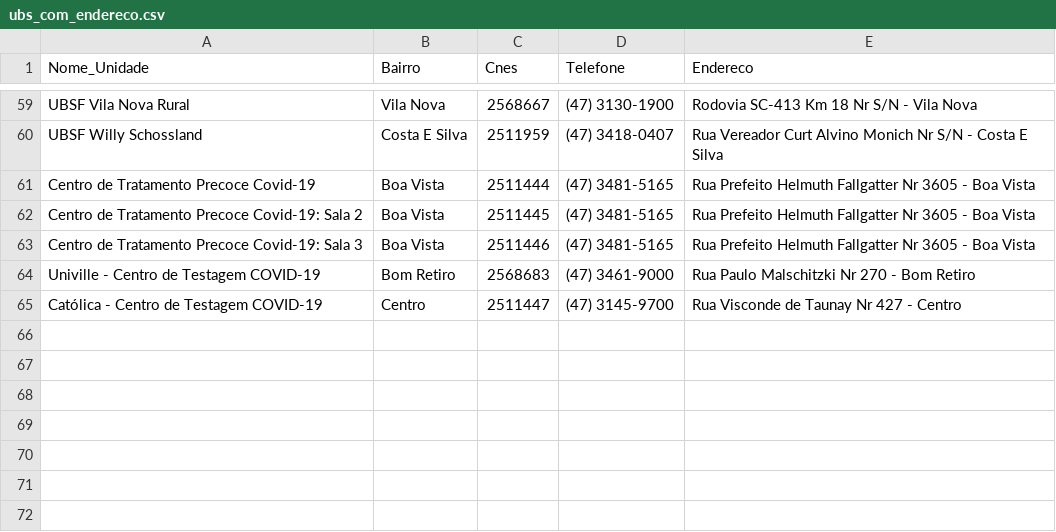
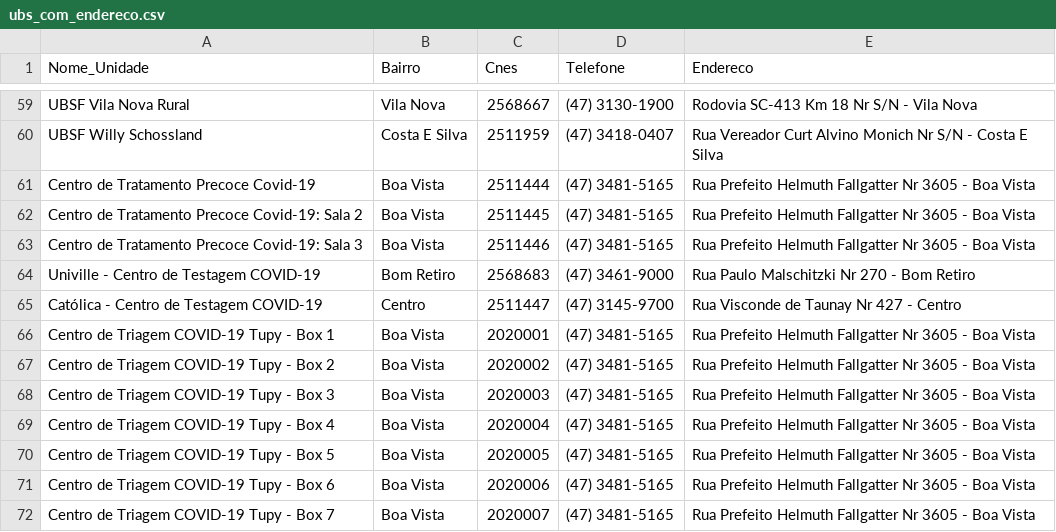
Before and after one commit to fablabjoinville/agenda-saude, a CSV file: scripts/ubs_com_endereco.csv, drawn as a sheet; only a part is shown, gaps mark what is left out; the diff names each change by its address in the sheet, - before the commit and + after, or states it on an @@ line.

```diff
--- a/scripts/ubs_com_endereco.csv
+++ b/scripts/ubs_com_endereco.csv
+row 66: Centro de Triagem COVID-19 Tupy - Box 1 | Boa Vista | 2020001 | (47) 3481-5165 | Rua Prefeito Helmuth Fallgatter Nr 3605 - Boa Vista
+row 67: Centro de Triagem COVID-19 Tupy - Box 2 | Boa Vista | 2020002 | (47) 3481-5165 | Rua Prefeito Helmuth Fallgatter Nr 3605 - Boa Vista
+row 68: Centro de Triagem COVID-19 Tupy - Box 3 | Boa Vista | 2020003 | (47) 3481-5165 | Rua Prefeito Helmuth Fallgatter Nr 3605 - Boa Vista
+row 69: Centro de Triagem COVID-19 Tupy - Box 4 | Boa Vista | 2020004 | (47) 3481-5165 | Rua Prefeito Helmuth Fallgatter Nr 3605 - Boa Vista
+row 70: Centro de Triagem COVID-19 Tupy - Box 5 | Boa Vista | 2020005 | (47) 3481-5165 | Rua Prefeito Helmuth Fallgatter Nr 3605 - Boa Vista
+row 71: Centro de Triagem COVID-19 Tupy - Box 6 | Boa Vista | 2020006 | (47) 3481-5165 | Rua Prefeito Helmuth Fallgatter Nr 3605 - Boa Vista
+row 72: Centro de Triagem COVID-19 Tupy - Box 7 | Boa Vista | 2020007 | (47) 3481-5165 | Rua Prefeito Helmuth Fallgatter Nr 3605 - Boa Vista
```
Also changed, not shown: scripts/bairros_x_ubs.csv.
